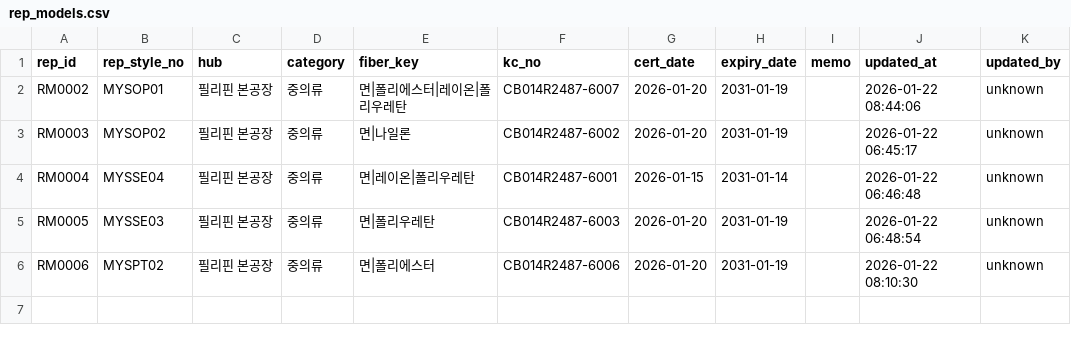
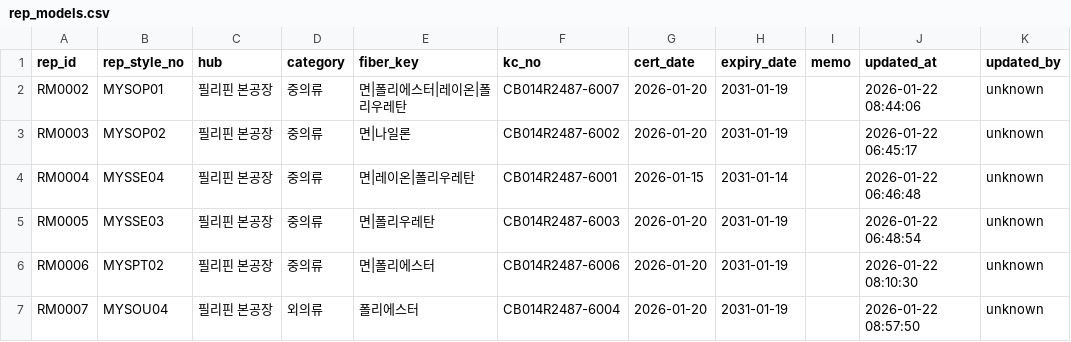
Before and after one commit to chanzii/kc-model-app, a CSV file: data/rep_models.csv, drawn as a sheet.

Commit message:
add rep_model RM0007

```diff
--- a/data/rep_models.csv
+++ b/data/rep_models.csv
@@ -6 +6,2 @@ RM0005,MYSSE03,필리핀 본공장,중의류,면|폴리우레탄,CB014R2487-6003
 RM0006,MYSPT02,필리핀 본공장,중의류,면|폴리에스터,CB014R2487-6006,2026-01-20,2031-01-19,,2026-01-22 08:10:30,unknown
+RM0007,MYSOU04,필리핀 본공장,외의류,폴리에스터,CB014R2487-6004,2026-01-20,2031-01-19,,2026-01-22 08:57:50,unknown
```
